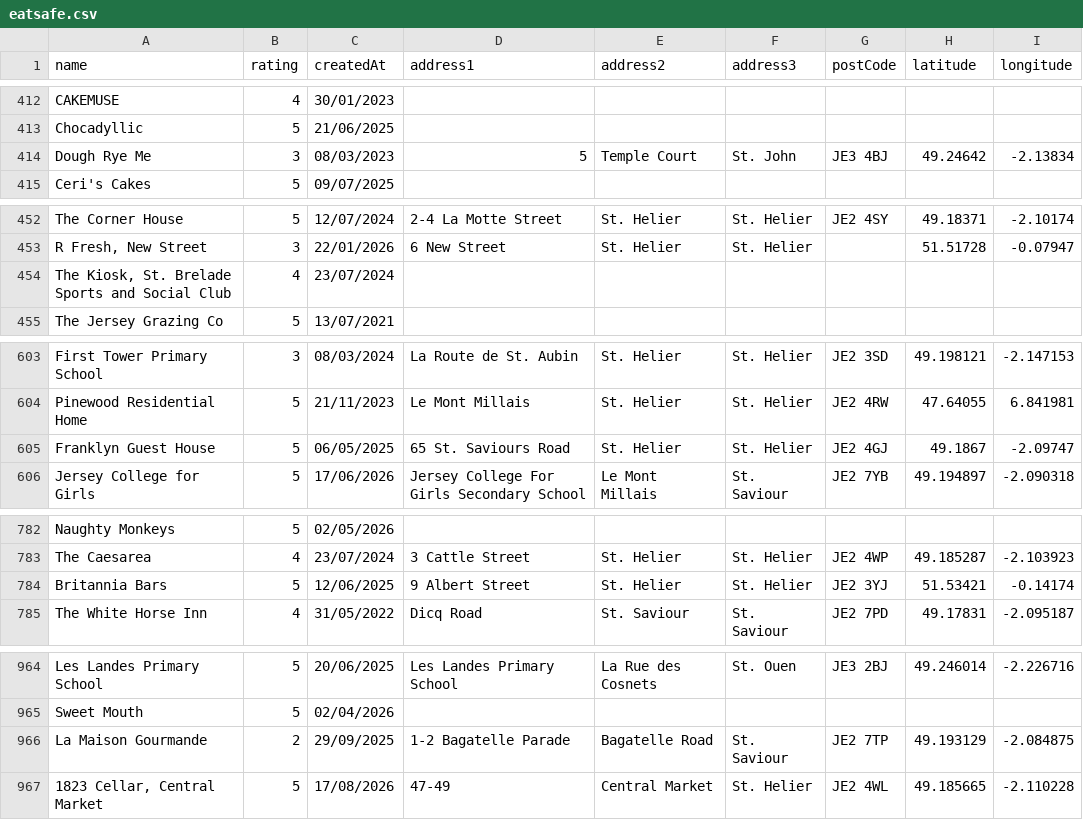
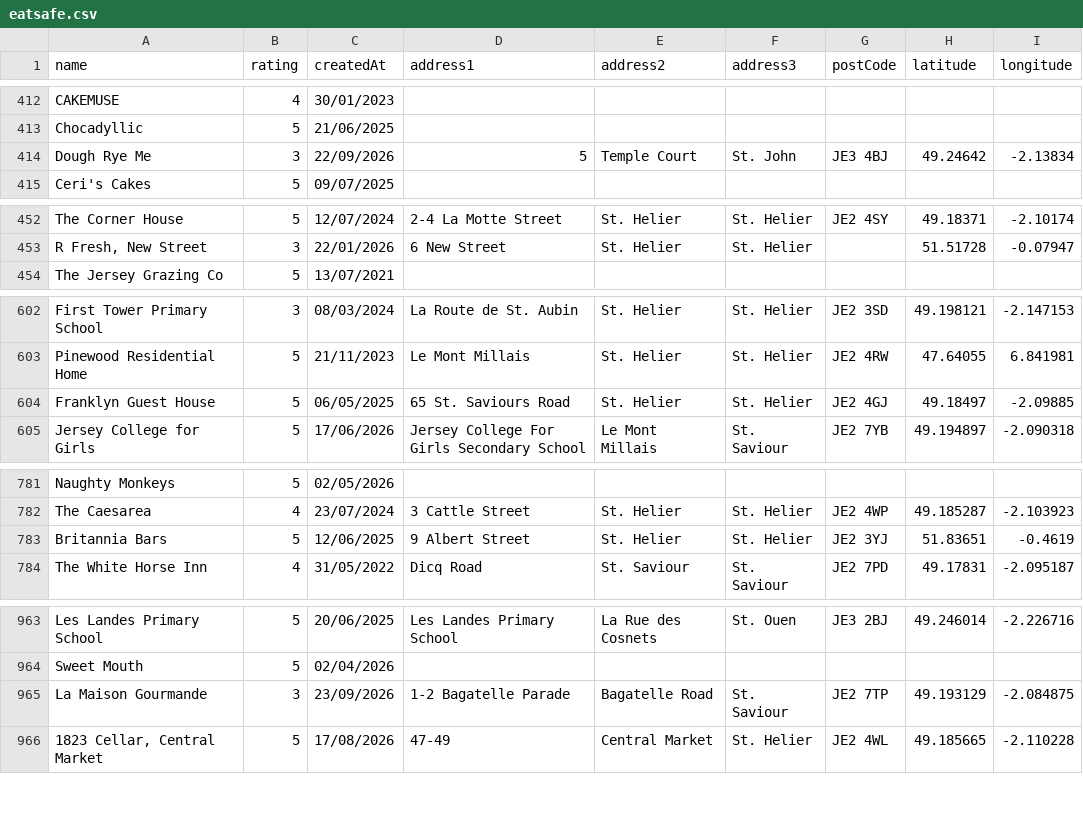
Before and after one commit to glitchjsy/opendata-downloads, a CSV file: data/eatsafe/eatsafe.csv, drawn as a sheet; only a part is shown, gaps mark what is left out.

```diff
--- a/data/eatsafe/eatsafe.csv
+++ b/data/eatsafe/eatsafe.csv
@@ -413,3 +413,3 @@ CAKEMUSE,4,30/01/2023,,,,,,
 Chocadyllic,5,21/06/2025,,,,,,
-Dough Rye Me,3,08/03/2023,5,Temple Court,St. John,JE3 4BJ,49.24642,-2.13834
+Dough Rye Me,3,22/09/2026,5,Temple Court,St. John,JE3 4BJ,49.24642,-2.13834
 Ceri's Cakes,5,09/07/2025,,,,,,
@@ -453,3 +453,2 @@ The Corner House,5,12/07/2024,2-4 La Motte Street,St. Helier,St. Helier,JE2 4SY,
 "R Fresh, New Street",3,22/01/2026,6 New Street,St. Helier,St. Helier,,51.51728,-0.07947
-"The Kiosk, St. Brelade Sports and Social Club",4,23/07/2024,,,,,,
 The Jersey Grazing Co,5,13/07/2021,,,,,,
@@ -604,3 +603,3 @@ First Tower Primary School,3,08/03/2024,La Route de St. Aubin,St. Helier,St. Hel
 Pinewood Residential Home,5,21/11/2023,Le Mont Millais,St. Helier,St. Helier,JE2 4RW,47.64055,6.841981
-Franklyn Guest House,5,06/05/2025,65 St. Saviours Road,St. Helier,St. Helier,JE2 4GJ,49.1867,-2.09747
+Franklyn Guest House,5,06/05/2025,65 St. Saviours Road,St. Helier,St. Helier,JE2 4GJ,49.18497,-2.09885
 Jersey College for Girls,5,17/06/2026,Jersey College For Girls Secondary School,Le Mont Millais,St. Saviour,JE2 7YB,49.194897,-2.090318
@@ -783,3 +782,3 @@ Naughty Monkeys,5,02/05/2026,,,,,,
 The Caesarea,4,23/07/2024,3 Cattle Street,St. Helier,St. Helier,JE2 4WP,49.185287,-2.103923
-Britannia Bars,5,12/06/2025,9 Albert Street,St. Helier,St. Helier,JE2 3YJ,51.53421,-0.14174
+Britannia Bars,5,12/06/2025,9 Albert Street,St. Helier,St. Helier,JE2 3YJ,51.83651,-0.4619
 The White Horse Inn,4,31/05/2022,Dicq Road,St. Saviour,St. Saviour,JE2 7PD,49.17831,-2.095187
@@ -965,3 +964,3 @@ Les Landes Primary School,5,20/06/2025,Les Landes Primary School,La Rue des Cosn
 Sweet Mouth,5,02/04/2026,,,,,,
-La Maison Gourmande,2,29/09/2025,1-2  Bagatelle Parade,Bagatelle Road,St. Saviour,JE2 7TP,49.193129,-2.084875
+La Maison Gourmande,3,23/09/2026,1-2  Bagatelle Parade,Bagatelle Road,St. Saviour,JE2 7TP,49.193129,-2.084875
 "1823 Cellar, Central Market",5,17/08/2026,47-49,Central Market,St. Helier,JE2 4WL,49.185665,-2.110228
```
Also changed, not shown: 6 other files.
